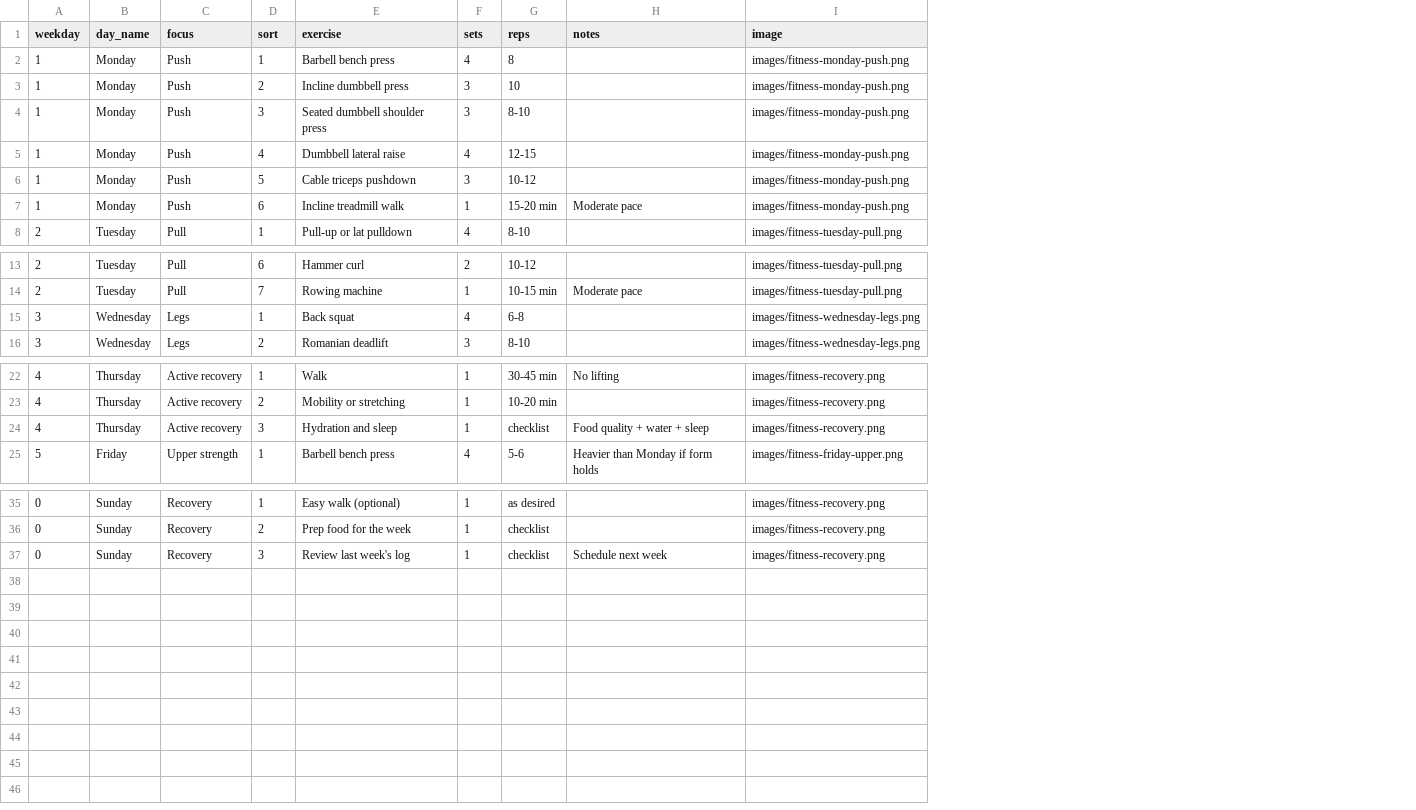
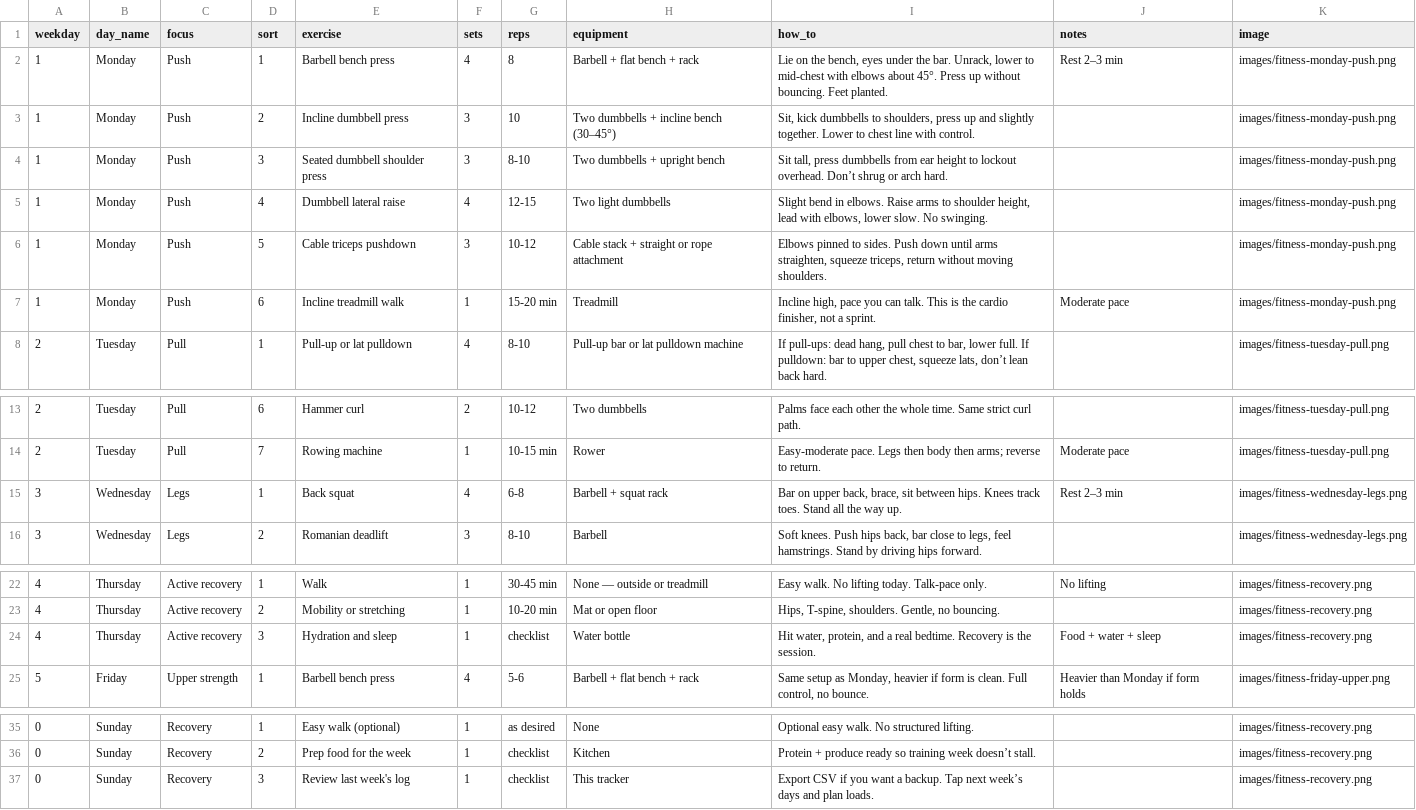
Before and after one commit to KooEmmanuel/workout-tracker, a CSV file: plan.csv, drawn as a sheet; only a part is shown, gaps mark what is left out; addresses are those after the commit; the diff names each change by its address in the sheet, - before the commit and + after, or states it on an @@ line.

```diff
--- a/plan.csv
+++ b/plan.csv
+column H (equipment), rows 2-8: Barbell + flat bench + rack | Two dumbbells + incline bench (30–45°) | Two dumbbells + upright bench | Two light dumbbells | Cable stack + straight or rope attachment | Treadmill | Pull-up bar or lat pulldown machine; rows 13-16: Two dumbbells | Rower | Barbell + squat rack | Barbell; rows 22-25: None — outside or treadmill | Mat or open floor | Water bottle | Barbell + flat bench + rack; rows 35-37: None | Kitchen | This tracker
+column I (how_to), rows 2-8: Lie on the bench, eyes under the bar. Unrack, lower to mid-chest with elbows about 45°. Press up without bouncing. Feet planted. | Sit, kick dumbbells to shoulders, press up and slightly together. Lower to chest line with control. | Sit tall, press dumbbells from ear height to lockout overhead. Don’t shrug or arch hard. | Slight bend in elbows. Raise arms to shoulder height, lead with elbows, lower slow. No swinging. | Elbows pinned to sides. Push down until arms straighten, squeeze triceps, return without moving shoulders. | Incline high, pace you can talk. This is the cardio finisher, not a sprint. | If pull-ups: dead hang, pull chest to bar, lower full. If pulldown: bar to upper chest, squeeze lats, don’t lean back hard.; rows 13-16: Palms face each other the whole time. Same strict curl path. | Easy-moderate pace. Legs then body then arms; reverse to return. | Bar on upper back, brace, sit between hips. Knees track toes. Stand all the way up. | Soft knees. Push hips back, bar close to legs, feel hamstrings. Stand by driving hips forward.; rows 22-25: Easy walk. No lifting today. Talk-pace only. | Hips, T-spine, shoulders. Gentle, no bouncing. | Hit water, protein, and a real bedtime. Recovery is the session. | Same setup as Monday, heavier if form is clean. Full control, no bounce.; rows 35-37: Optional easy walk. No structured lifting. | Protein + produce ready so training week doesn’t stall. | Export CSV if you want a backup. Tap next week’s days and plan loads.
-J2 (notes): (empty)
+J2 (notes): Rest 2–3 min
-J15 (notes): (empty)
+J15 (notes): Rest 2–3 min
-J24 (notes): Food quality + water + sleep
+J24 (notes): Food + water + sleep
-J37 (notes): Schedule next week
+J37 (notes): (empty)
```
Also changed, not shown: 2 other files.
